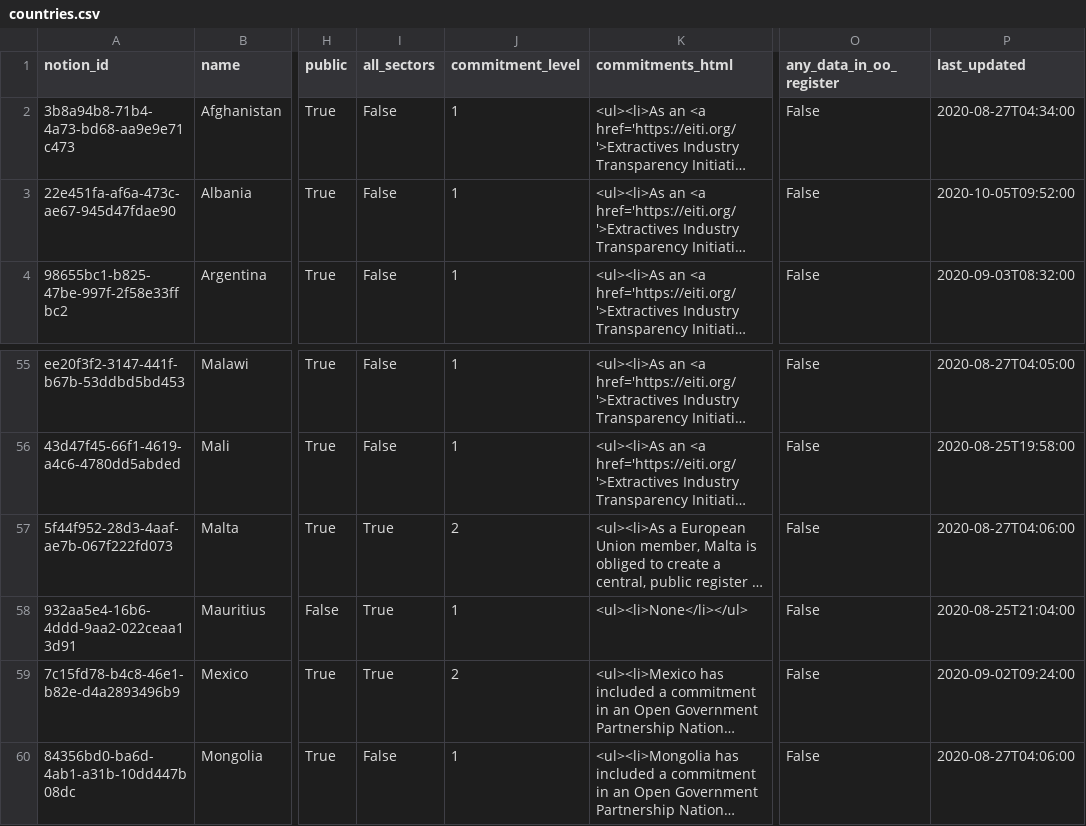
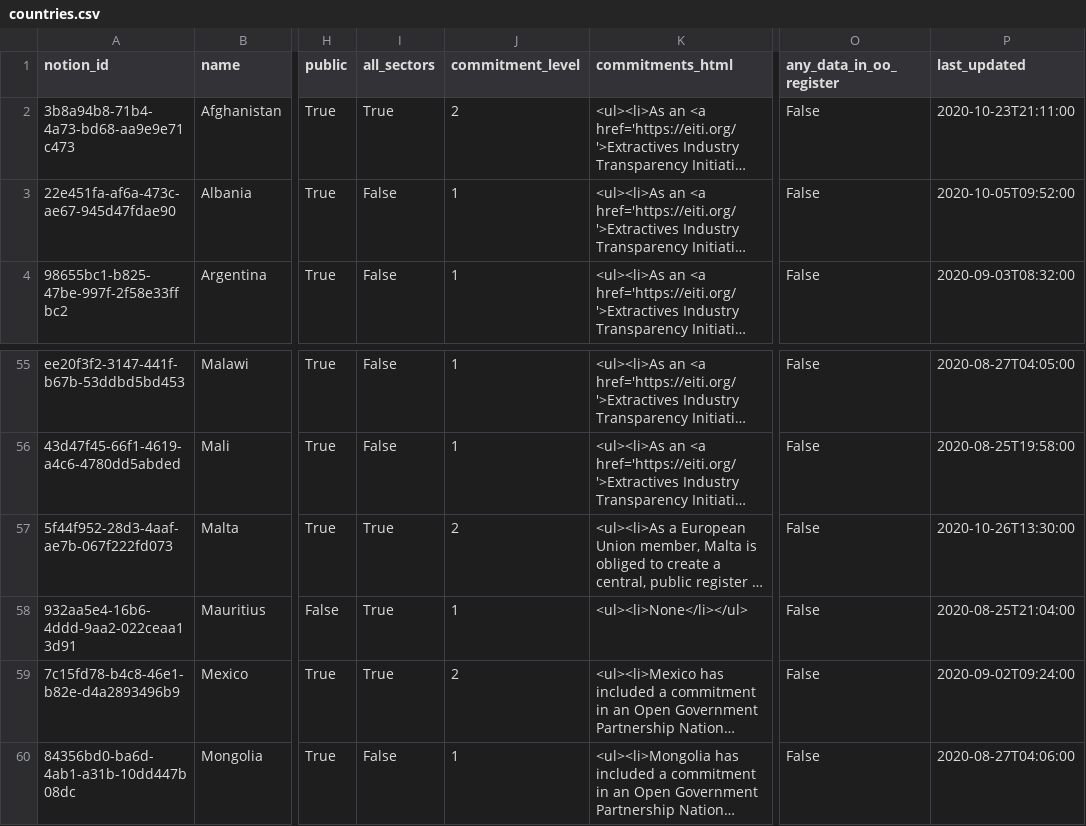
Before and after one commit to openownership/openownership.beta, a CSV file: _data/countries.csv, drawn as a sheet; only a part is shown, gaps mark what is left out; long unchanged cells end in …; the diff names each change by its address in the sheet, - before the commit and + after, or states it on an @@ line.

```diff
--- a/_data/countries.csv
+++ b/_data/countries.csv
-I2 (all_sectors): False
+I2 (all_sectors): True
-J2 (commitment_level): 1
+J2 (commitment_level): 2
-P2 (last_updated): 2020-08-27T04:34:00
+P2 (last_updated): 2020-10-23T21:11:00
-P57 (last_updated): 2020-08-27T04:06:00
+P57 (last_updated): 2020-10-26T13:30:00
```
Also changed, not shown: 1 other file.
